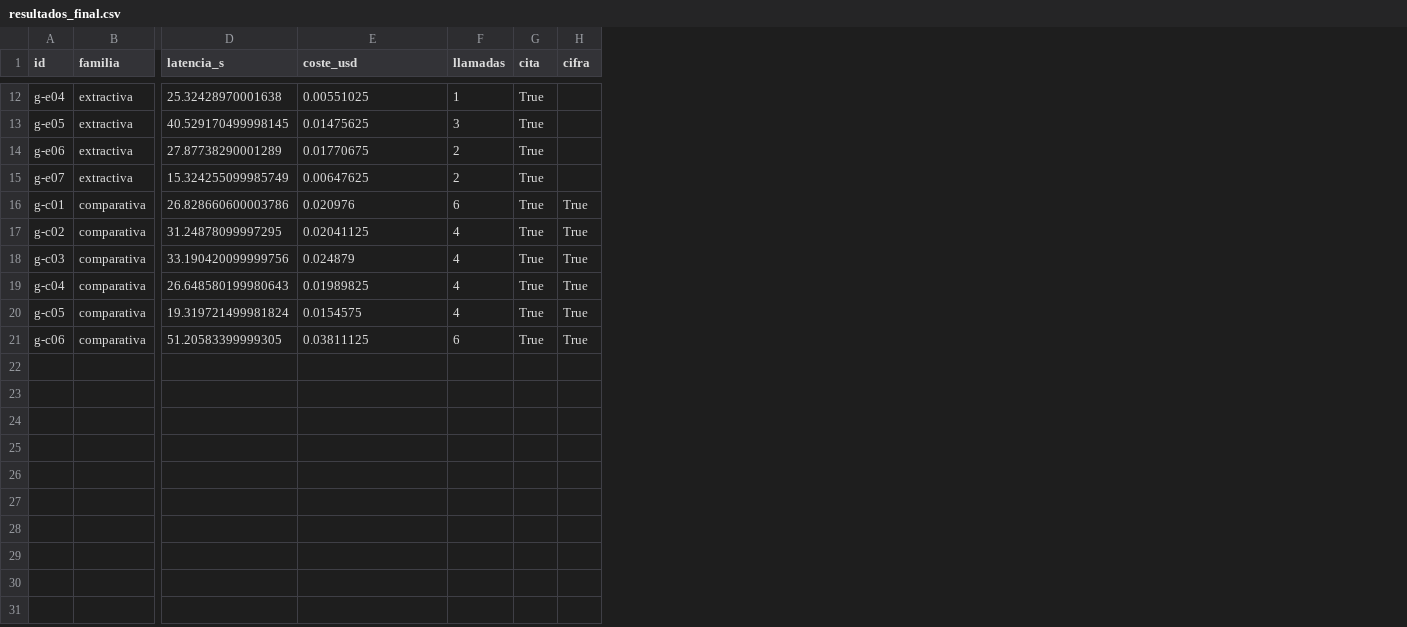
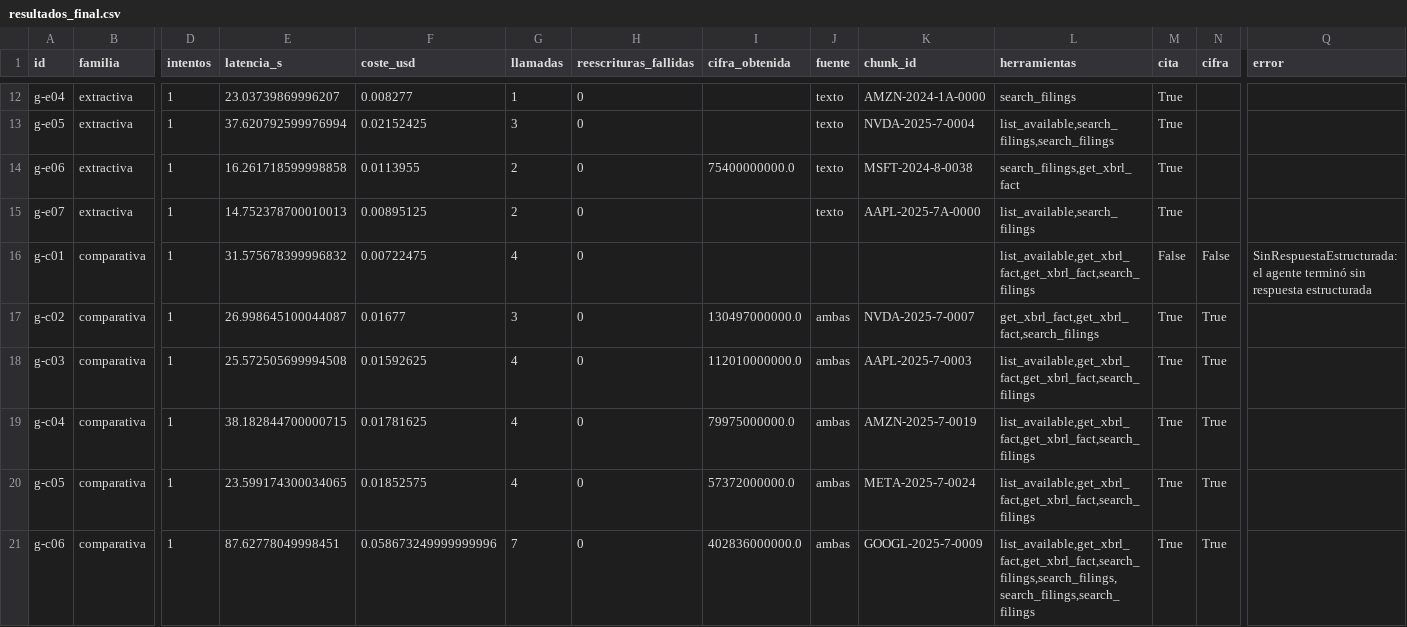
Before and after one commit to Jegusq/TALLER_LLM_AGENTE, a CSV file: resultados_final.csv, drawn as a sheet; only a part is shown, gaps mark what is left out; addresses are those after the commit; the diff covers the shown part only; the diff names each change by its address in the sheet, - before the commit and + after, or states it on an @@ line.

```diff
--- a/resultados_final.csv
+++ b/resultados_final.csv
+column D (intentos), rows 12-21: all 1
+column H (reescrituras_fallidas), rows 12-21: all 0
+column I (cifra_obtenida), rows 14-21: 75400000000.0 |  |  | 130497000000.0 | 112010000000.0 | 79975000000.0 | 57372000000.0 | 402836000000.0
+column J (fuente), rows 12-21: texto | texto | texto | texto |  | ambas | ambas | ambas | ambas | ambas
+column K (chunk_id), rows 12-21: AMZN-2024-1A-0000 | NVDA-2025-7-0004 | MSFT-2024-8-0038 | AAPL-2025-7A-0000 |  | NVDA-2025-7-0007 | AAPL-2025-7-0003 | AMZN-2025-7-0019 | META-2025-7-0024 | GOOGL-2025-7-0009
+column L (herramientas), rows 12-21: search_filings | list_available,search_filings,search_filings | search_filings,get_xbrl_fact | list_available,search_filings | list_available,get_xbrl_fact,get_xbrl_fact,search_filings | get_xbrl_fact,get_xbrl_fact,search_filings | list_available,get_xbrl_fact,get_xbrl_fact,search_filings | list_available,get_xbrl_fact,get_xbrl_fact,search_filings | list_available,get_xbrl_fact,get_xbrl_fact,search_filings | list_available,get_xbrl_fact,get_xbrl_fact,search_filings,search_filings,search_filings,search_filings
+column Q (error), row 16: SinRespuestaEstructurada: el agente terminó sin respuesta estructurada
-E12 (latencia_s): 25.32428970001638
+E12 (latencia_s): 23.03739869996207
-F12 (coste_usd): 0.00551025
+F12 (coste_usd): 0.008277
-E13 (latencia_s): 40.529170499998145
+E13 (latencia_s): 37.620792599976994
-F13 (coste_usd): 0.01475625
+F13 (coste_usd): 0.02152425
-E14 (latencia_s): 27.87738290001289
+E14 (latencia_s): 16.261718599998858
-F14 (coste_usd): 0.01770675
+F14 (coste_usd): 0.0113955
-E15 (latencia_s): 15.324255099985749
+E15 (latencia_s): 14.752378700010013
-F15 (coste_usd): 0.00647625
+F15 (coste_usd): 0.00895125
-E16 (latencia_s): 26.828660600003786
+E16 (latencia_s): 31.575678399996832
-F16 (coste_usd): 0.020976
+F16 (coste_usd): 0.00722475
-G16 (llamadas): 6
+G16 (llamadas): 4
-M16 (cita): True
+M16 (cita): False
-N16 (cifra): True
+N16 (cifra): False
-E17 (latencia_s): 31.24878099997295
+E17 (latencia_s): 26.998645100044087
-F17 (coste_usd): 0.02041125
+F17 (coste_usd): 0.01677
-G17 (llamadas): 4
+G17 (llamadas): 3
-E18 (latencia_s): 33.190420099999756
+E18 (latencia_s): 25.572505699994508
-F18 (coste_usd): 0.024879
+F18 (coste_usd): 0.01592625
-E19 (latencia_s): 26.648580199980643
+E19 (latencia_s): 38.182844700000715
-F19 (coste_usd): 0.01989825
+F19 (coste_usd): 0.01781625
-E20 (latencia_s): 19.319721499981824
+E20 (latencia_s): 23.599174300034065
-F20 (coste_usd): 0.0154575
+F20 (coste_usd): 0.01852575
-E21 (latencia_s): 51.20583399999305
+E21 (latencia_s): 87.62778049998451
-F21 (coste_usd): 0.03811125
+F21 (coste_usd): 0.058673249999999996
-G21 (llamadas): 6
+G21 (llamadas): 7
```
Also changed, not shown: 24 edited cells elsewhere in this file, resultados_baseline.csv, 4 other files.
